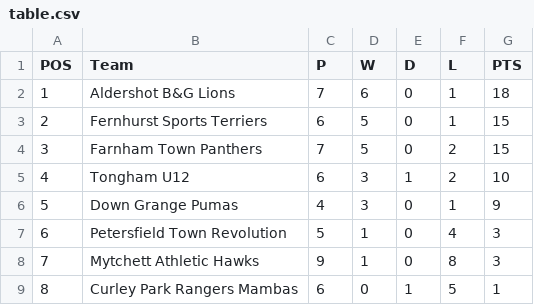
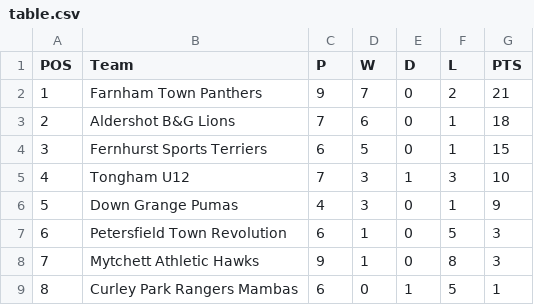
Before and after one commit to karl0ss/downgrangefixtures_ical, a CSV file: table.csv, drawn as a sheet; removed rows and columns are numbered as before the commit, all else as after; the diff names each change by its address in the sheet, - before the commit and + after, or states it on an @@ line.

```diff
--- a/table.csv
+++ b/table.csv
+row 2: 1 | Farnham Town Panthers | 9 | 7 | 0 | 2 | 21
@@ column A (POS) renumbered between rows 3 and 4 @@
-row 4: 3 | Farnham Town Panthers | 7 | 5 | 0 | 2 | 15
-C5 (P): 6
+C5 (P): 7
-F5 (L): 2
+F5 (L): 3
-C7 (P): 5
+C7 (P): 6
-F7 (L): 4
+F7 (L): 5
```
Also changed, not shown: fixtures.csv, 1 other file.
